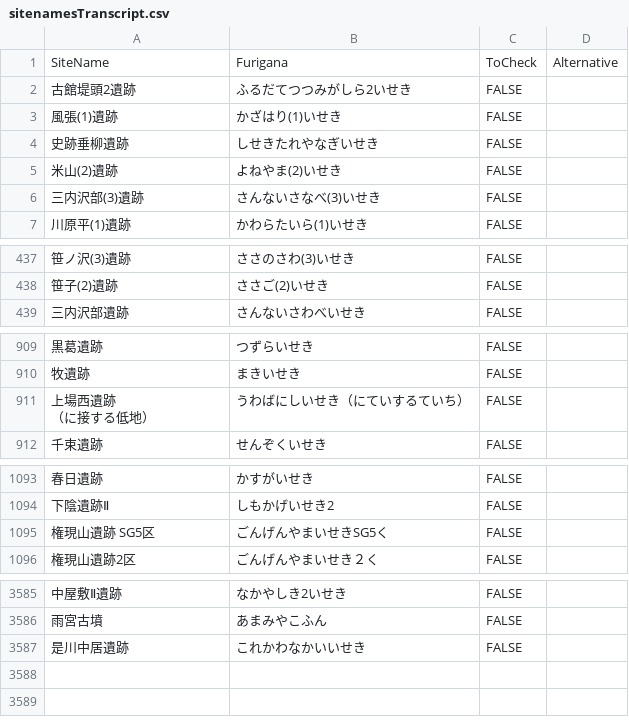
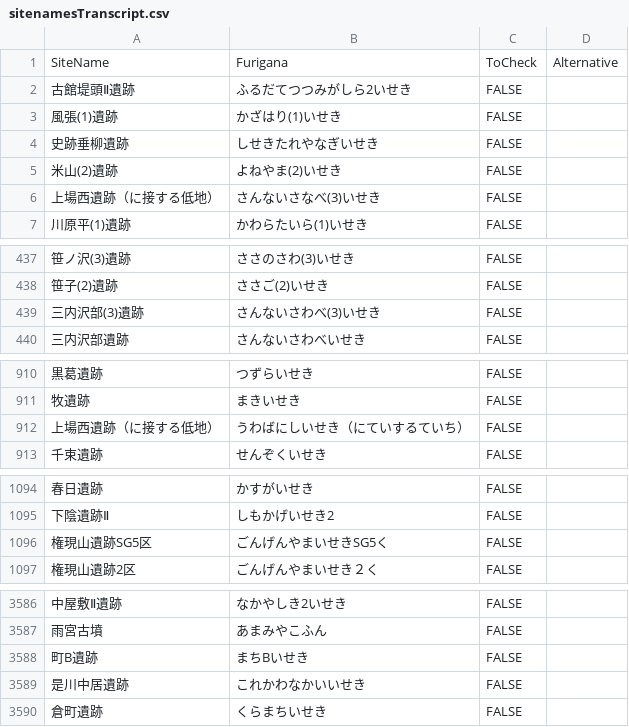
Before and after one commit to ercrema/japan_c14db, a CSV file: lookup/sitenamesTranscript.csv, drawn as a sheet; only a part is shown, gaps mark what is left out; addresses are those after the commit; ↵ is a line break in a cell; the diff names each change by its address in the sheet, - before the commit and + after, or states it on an @@ line.

Commit message:
Site Name Transcript Fixed
Minor mismatch on site names corrected

```diff
--- a/lookup/sitenamesTranscript.csv
+++ b/lookup/sitenamesTranscript.csv
-A2: 古館堤頭2遺跡
+A2: 古館堤頭Ⅱ遺跡
-A6: 三内沢部(3)遺跡
+A6: 上場西遺跡（に接する低地）
+row 439: 三内沢部(3)遺跡 | さんないさわべ(3)いせき | FALSE
-A912: 上場西遺跡 ↵ （に接する低地）
+A912: 上場西遺跡（に接する低地）
-A1096: 権現山遺跡 SG5区
+A1096: 権現山遺跡SG5区
+row 3588: 町B遺跡 | まちBいせき | FALSE
+row 3590: 倉町遺跡 | くらまちいせき | FALSE
```
